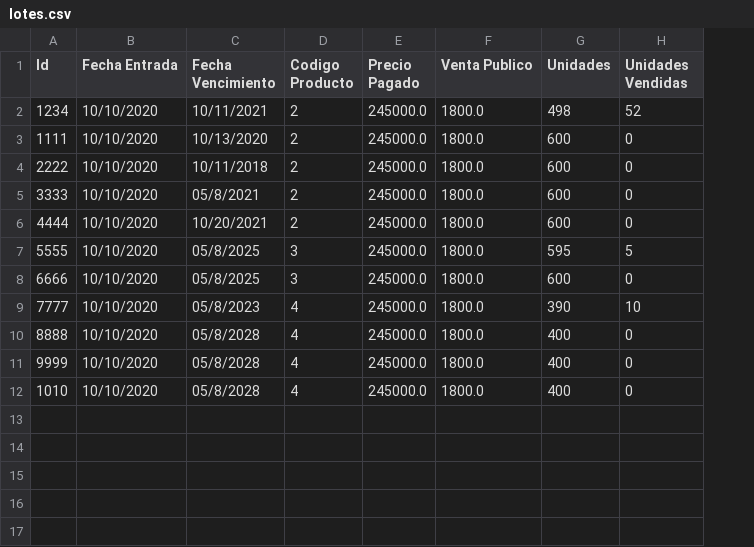
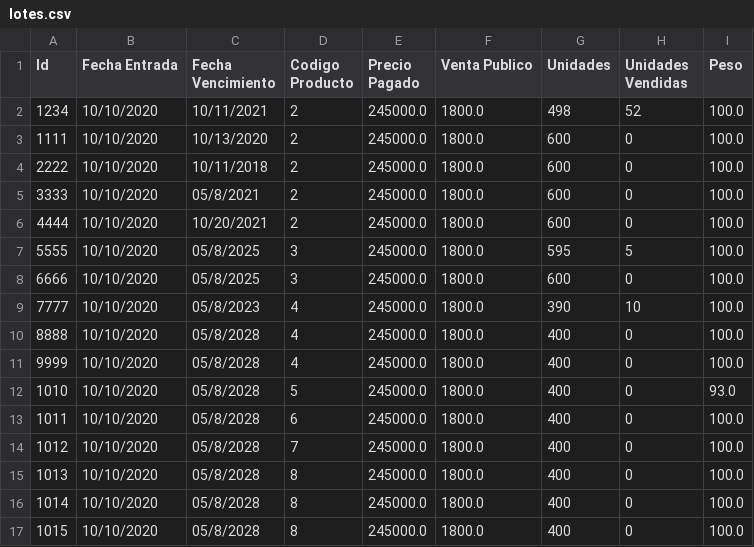
Before and after one commit to camilolcoder/SuperMercado, a CSV file: src/DataBase/lotes.csv, drawn as a sheet; the diff names each change by its address in the sheet, - before the commit and + after, or states it on an @@ line.

Commit message:
Lotes con peso, falta implementar el calculo de la performance financiera para los lotes de productos no empacados

```diff
--- a/src/DataBase/lotes.csv
+++ b/src/DataBase/lotes.csv
+column I (Peso), rows 2-12: 100.0 | 100.0 | 100.0 | 100.0 | 100.0 | 100.0 | 100.0 | 100.0 | 100.0 | 100.0 | 93.0
-D12 (Codigo Producto): 4
+D12 (Codigo Producto): 5
+row 13: 1011 | 10/10/2020 | 05/8/2028 | 6 | 245000.0 | 1800.0 | 400 | 0 | 100.0
+row 14: 1012 | 10/10/2020 | 05/8/2028 | 7 | 245000.0 | 1800.0 | 400 | 0 | 100.0
+row 15: 1013 | 10/10/2020 | 05/8/2028 | 8 | 245000.0 | 1800.0 | 400 | 0 | 100.0
+row 16: 1014 | 10/10/2020 | 05/8/2028 | 8 | 245000.0 | 1800.0 | 400 | 0 | 100.0
+row 17: 1015 | 10/10/2020 | 05/8/2028 | 8 | 245000.0 | 1800.0 | 400 | 0 | 100.0
```
Also changed, not shown: out/production/SuperMercado/DataBase/facturas.csv, out/production/SuperMercado/DataBase/lotes.csv, 13 other files.
